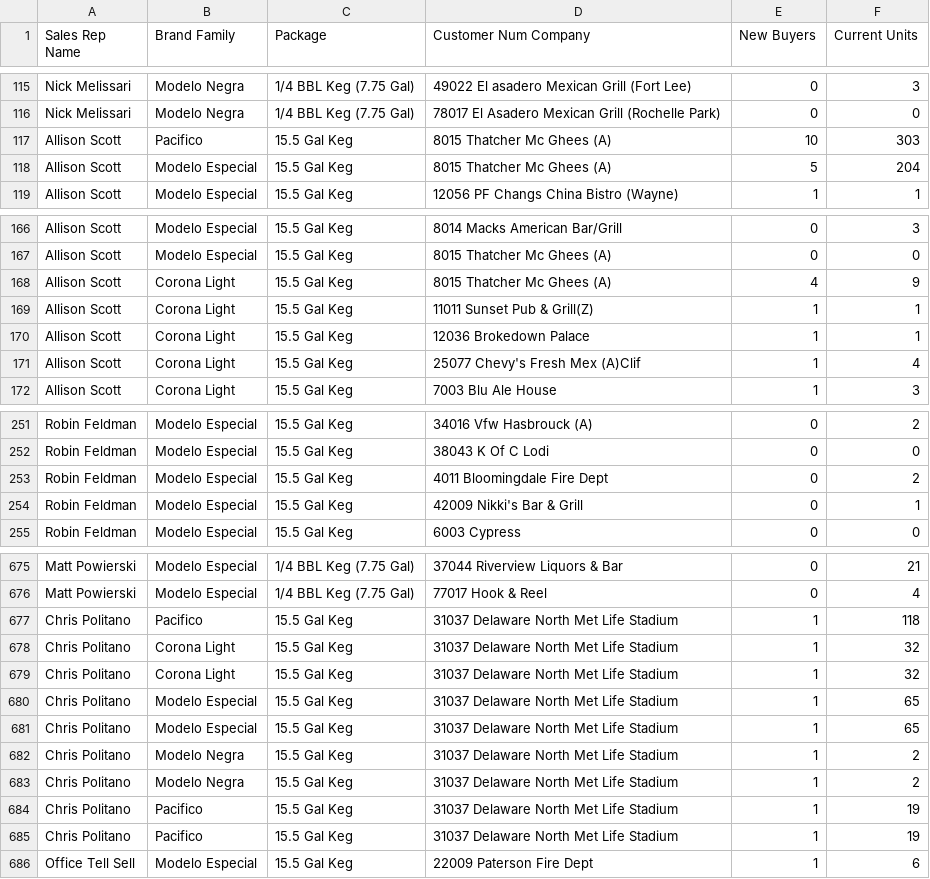
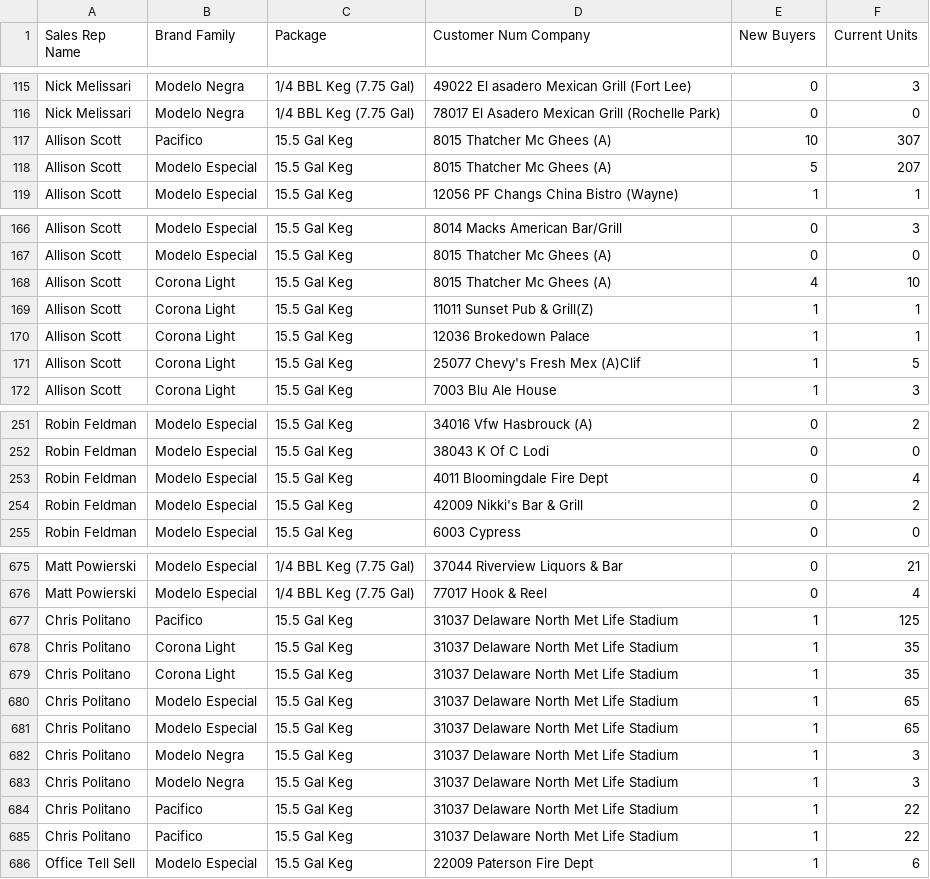
Before and after one commit to gavinsharkey5/Kohler-Dist-Master-Dashboard, a CSV file: incentive-tracking/data/constellation_draft_on.csv, drawn as a sheet; only a part is shown, gaps mark what is left out; the diff covers the shown part only.

```diff
--- a/incentive-tracking/data/constellation_draft_on.csv
+++ b/incentive-tracking/data/constellation_draft_on.csv
@@ -116,4 +116,4 @@ Nick Melissari,Modelo Negra,1/4 BBL Keg (7.75 Gal),49022 El asadero Mexican Gril
 Nick Melissari,Modelo Negra,1/4 BBL Keg (7.75 Gal),78017 El Asadero Mexican Grill (Rochelle Park),0,0
-Allison Scott,Pacifico,15.5 Gal Keg,8015 Thatcher Mc Ghees (A),10,303
-Allison Scott,Modelo Especial,15.5 Gal Keg,8015 Thatcher Mc Ghees (A),5,204
+Allison Scott,Pacifico,15.5 Gal Keg,8015 Thatcher Mc Ghees (A),10,307
+Allison Scott,Modelo Especial,15.5 Gal Keg,8015 Thatcher Mc Ghees (A),5,207
 Allison Scott,Modelo Especial,15.5 Gal Keg,12056 PF Changs China Bistro (Wayne),1,1
@@ -167,6 +167,6 @@ Allison Scott,Modelo Especial,15.5 Gal Keg,8014 Macks American Bar/Grill,0,3
 Allison Scott,Modelo Especial,15.5 Gal Keg,8015 Thatcher Mc Ghees (A),0,0
-Allison Scott,Corona Light,15.5 Gal Keg,8015 Thatcher Mc Ghees (A),4,9
+Allison Scott,Corona Light,15.5 Gal Keg,8015 Thatcher Mc Ghees (A),4,10
 Allison Scott,Corona Light,15.5 Gal Keg,11011 Sunset Pub & Grill(Z),1,1
 Allison Scott,Corona Light,15.5 Gal Keg,12036 Brokedown Palace,1,1
-Allison Scott,Corona Light,15.5 Gal Keg,25077 Chevy's Fresh Mex (A)Clif,1,4
+Allison Scott,Corona Light,15.5 Gal Keg,25077 Chevy's Fresh Mex (A)Clif,1,5
 Allison Scott,Corona Light,15.5 Gal Keg,7003 Blu Ale House,1,3
@@ -252,4 +252,4 @@ Robin Feldman,Modelo Especial,15.5 Gal Keg,34016 Vfw Hasbrouck (A),0,2
 Robin Feldman,Modelo Especial,15.5 Gal Keg,38043 K Of C Lodi,0,0
-Robin Feldman,Modelo Especial,15.5 Gal Keg,4011 Bloomingdale Fire Dept,0,2
-Robin Feldman,Modelo Especial,15.5 Gal Keg,42009 Nikki's Bar & Grill,0,1
+Robin Feldman,Modelo Especial,15.5 Gal Keg,4011 Bloomingdale Fire Dept,0,4
+Robin Feldman,Modelo Especial,15.5 Gal Keg,42009 Nikki's Bar & Grill,0,2
 Robin Feldman,Modelo Especial,15.5 Gal Keg,6003 Cypress,0,0
@@ -676,11 +676,11 @@ Matt Powierski,Modelo Especial,1/4 BBL Keg (7.75 Gal),37044 Riverview Liquors &
 Matt Powierski,Modelo Especial,1/4 BBL Keg (7.75 Gal),77017 Hook & Reel,0,4
-Chris Politano,Pacifico,15.5 Gal Keg,31037 Delaware North Met Life Stadium,1,118
-Chris Politano,Corona Light,15.5 Gal Keg,31037 Delaware North Met Life Stadium,1,32
-Chris Politano,Corona Light,15.5 Gal Keg,31037 Delaware North Met Life Stadium,1,32
+Chris Politano,Pacifico,15.5 Gal Keg,31037 Delaware North Met Life Stadium,1,125
+Chris Politano,Corona Light,15.5 Gal Keg,31037 Delaware North Met Life Stadium,1,35
+Chris Politano,Corona Light,15.5 Gal Keg,31037 Delaware North Met Life Stadium,1,35
 Chris Politano,Modelo Especial,15.5 Gal Keg,31037 Delaware North Met Life Stadium,1,65
 Chris Politano,Modelo Especial,15.5 Gal Keg,31037 Delaware North Met Life Stadium,1,65
-Chris Politano,Modelo Negra,15.5 Gal Keg,31037 Delaware North Met Life Stadium,1,2
-Chris Politano,Modelo Negra,15.5 Gal Keg,31037 Delaware North Met Life Stadium,1,2
-Chris Politano,Pacifico,15.5 Gal Keg,31037 Delaware North Met Life Stadium,1,19
-Chris Politano,Pacifico,15.5 Gal Keg,31037 Delaware North Met Life Stadium,1,19
+Chris Politano,Modelo Negra,15.5 Gal Keg,31037 Delaware North Met Life Stadium,1,3
+Chris Politano,Modelo Negra,15.5 Gal Keg,31037 Delaware North Met Life Stadium,1,3
+Chris Politano,Pacifico,15.5 Gal Keg,31037 Delaware North Met Life Stadium,1,22
+Chris Politano,Pacifico,15.5 Gal Keg,31037 Delaware North Met Life Stadium,1,22
 Office Tell Sell,Modelo Especial,15.5 Gal Keg,22009 Paterson Fire Dept,1,6
```
Also changed, not shown: 8 edited cells elsewhere in this file, incentive-tracking/data/constellation_impact_off.csv, incentive-tracking/data/constellation_innovation_off.csv, 2 other files.
